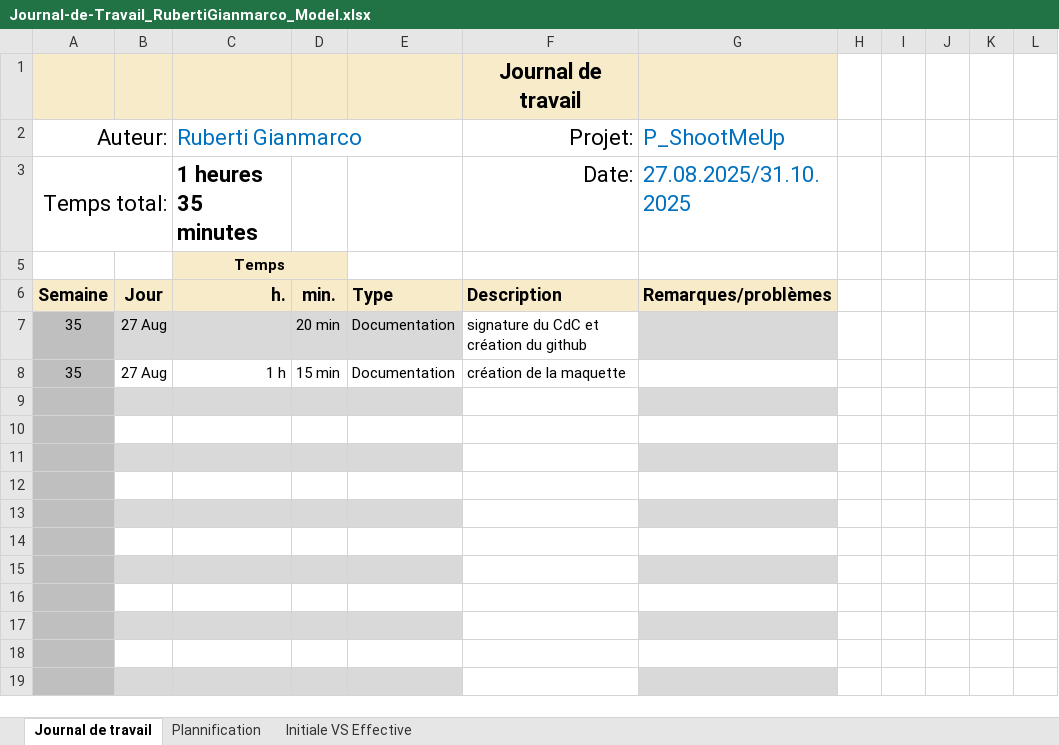
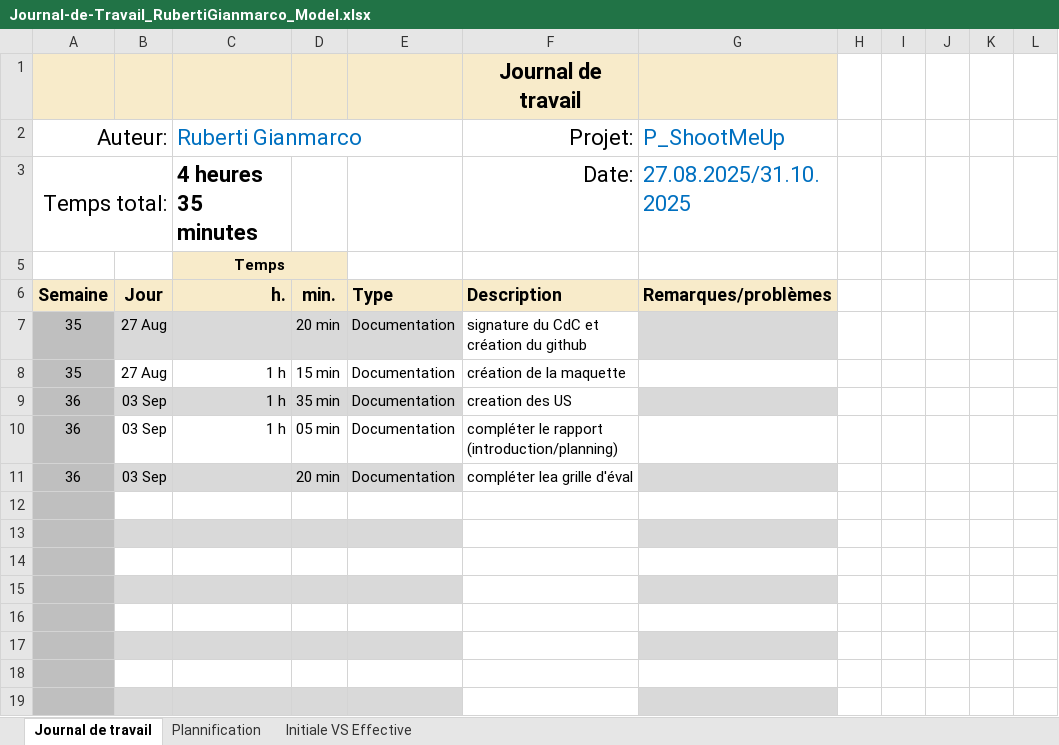
Before and after one commit to Gianmarco-Ruberti/Big-Nightmare, an Excel workbook: Doc/Journal-de-Travail_RubertiGianmarco_Model.xlsx, sheet Journal de travail, drawn as a sheet; values as stored, in another font and other column widths than the file's, no borders; conditional formats and table styles not drawn; the diff names each change by its address in the sheet, - before the commit and + after, or states it on an @@ line.

Commit message:
Update Journal-de-Travail_RubertiGianmarco_Model.xlsx

```diff
--- a/Doc/Journal-de-Travail_RubertiGianmarco_Model.xlsx (sheet Journal de travail)
+++ b/Doc/Journal-de-Travail_RubertiGianmarco_Model.xlsx (sheet Journal de travail)
-C3: 1 heures 35 minutes
+C3: 4 heures 35 minutes
-row 9: (empty)
+row 9: 36 | 03 Sep | 1 h | 35 min | Documentation | creation des US
-row 10: (empty)
+row 10: 36 | 03 Sep | 1 h | 05 min | Documentation | compléter le rapport (introduction/planning)
-row 11: (empty)
+row 11: 36 | 03 Sep |  | 20 min | Documentation | compléter lea grille d'éval
```
Also changed, not shown: sheet Plannification, hidden cells, charts or pictures.
